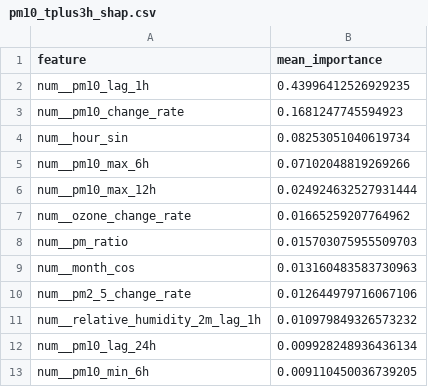
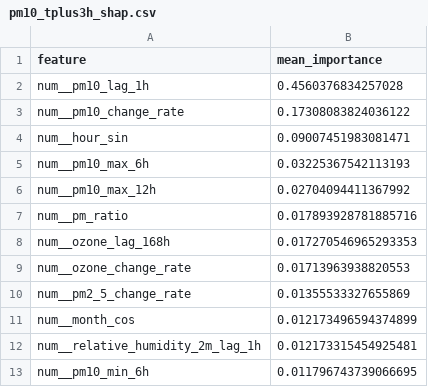
Before and after one commit to ByteCraftByLaiba/aqi-prediction-system, a CSV file: models/shap/pm10_tplus3h_shap.csv, drawn as a sheet.

```diff
--- a/models/shap/pm10_tplus3h_shap.csv
+++ b/models/shap/pm10_tplus3h_shap.csv
@@ -1,13 +1,13 @@
 feature,mean_importance
-num__pm10_lag_1h,0.43996412526929235
-num__pm10_change_rate,0.1681247745594923
-num__hour_sin,0.08253051040619734
-num__pm10_max_6h,0.07102048819269266
-num__pm10_max_12h,0.024924632527931444
-num__ozone_change_rate,0.01665259207764962
-num__pm_ratio,0.015703075955509703
-num__month_cos,0.013160483583730963
-num__pm2_5_change_rate,0.012644979716067106
-num__relative_humidity_2m_lag_1h,0.010979849326573232
-num__pm10_lag_24h,0.009928248936436134
-num__pm10_min_6h,0.009110450036739205
+num__pm10_lag_1h,0.4560376834257028
+num__pm10_change_rate,0.17308083824036122
+num__hour_sin,0.09007451983081471
+num__pm10_max_6h,0.03225367542113193
+num__pm10_max_12h,0.02704094411367992
+num__pm_ratio,0.017893928781885716
+num__ozone_lag_168h,0.017270546965293353
+num__ozone_change_rate,0.01713963938820553
+num__pm2_5_change_rate,0.01355533327655869
+num__month_cos,0.012173496594374899
+num__relative_humidity_2m_lag_1h,0.012173315454925481
+num__pm10_min_6h,0.011796743739066695
```
Also changed, not shown: models/shap/pm10_tplus6h_shap.csv, models/shap/pm2_5_tplus3h_shap.csv, 16 other files.
